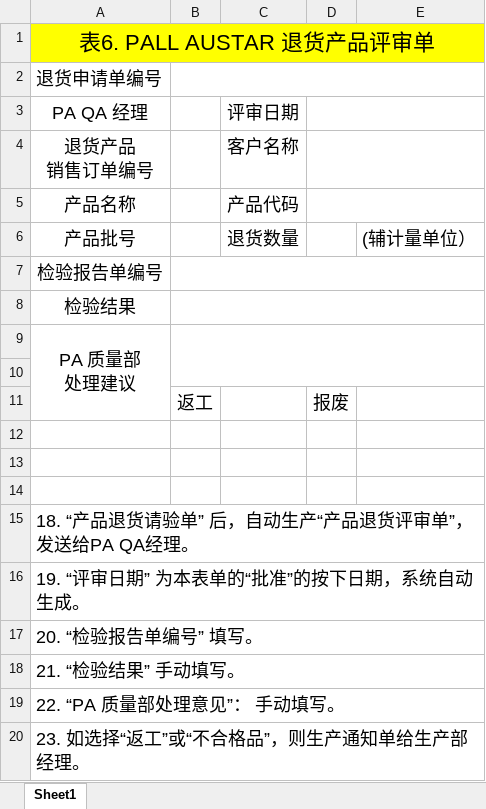
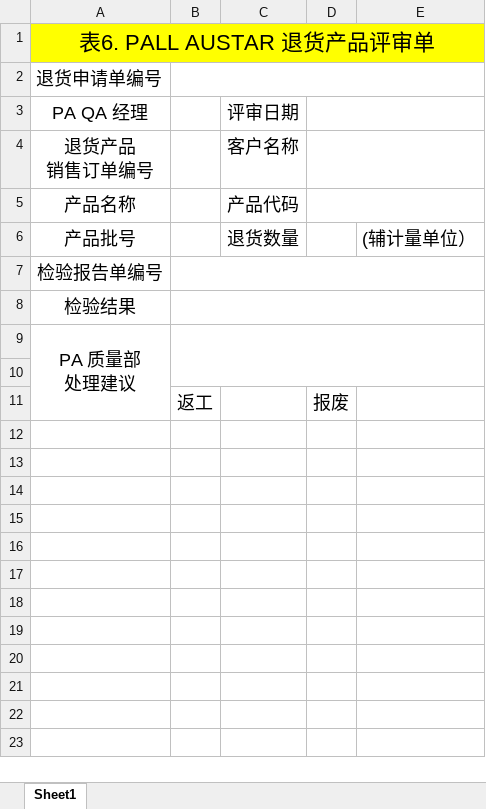
Before and after one commit to warmkid/mitcpro, an Excel workbook: mySystem/mySystem/xls/tuihuo/表6退货产品评审单.xlsx, sheet Sheet1, drawn as a sheet; values as stored, in another font and other column widths than the file's, no borders; the diff names each change by its address in the sheet, - before the commit and + after, or states it on an @@ line.

```diff
--- a/mySystem/mySystem/xls/tuihuo/表6退货产品评审单.xlsx (sheet Sheet1)
+++ b/mySystem/mySystem/xls/tuihuo/表6退货产品评审单.xlsx (sheet Sheet1)
-row 12: (empty)
-row 13: (empty)
-row 14: (empty)
-row 15: 18. “产品退货请验单” 后，自动生产“产品退货评审单”， 发送给PA QA经理。
-row 16: 19. “评审日期” 为本表单的“批准”的按下日期，系统自动生成。
-row 17: 20. “检验报告单编号” 填写。
-row 18: 21. “检验结果” 手动填写。
-row 19: 22. “PA 质量部处理意见”： 手动填写。
-row 20: 23. 如选择“返工”或“不合格品”，则生产通知单给生产部经理。
```
Also changed, not shown: mySystem/mySystem/xls/tuihuo/表7退货产品评审单.xlsx, mySystem/mySystem/xls/tuihuo/表8产品退货记录表.xlsx, 9 other files.
